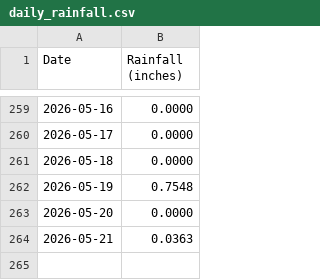
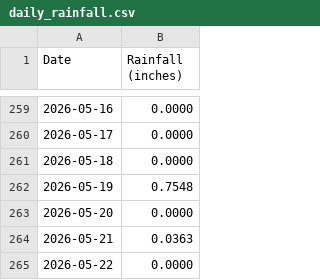
Before and after one commit to pinonimx/tempest-rainfall-main, a CSV file: daily_rainfall.csv, drawn as a sheet; only a part is shown, gaps mark what is left out; the diff names each change by its address in the sheet, - before the commit and + after, or states it on an @@ line.

```diff
--- a/daily_rainfall.csv
+++ b/daily_rainfall.csv
+row 265: 2026-05-22 | 0.0000
```
